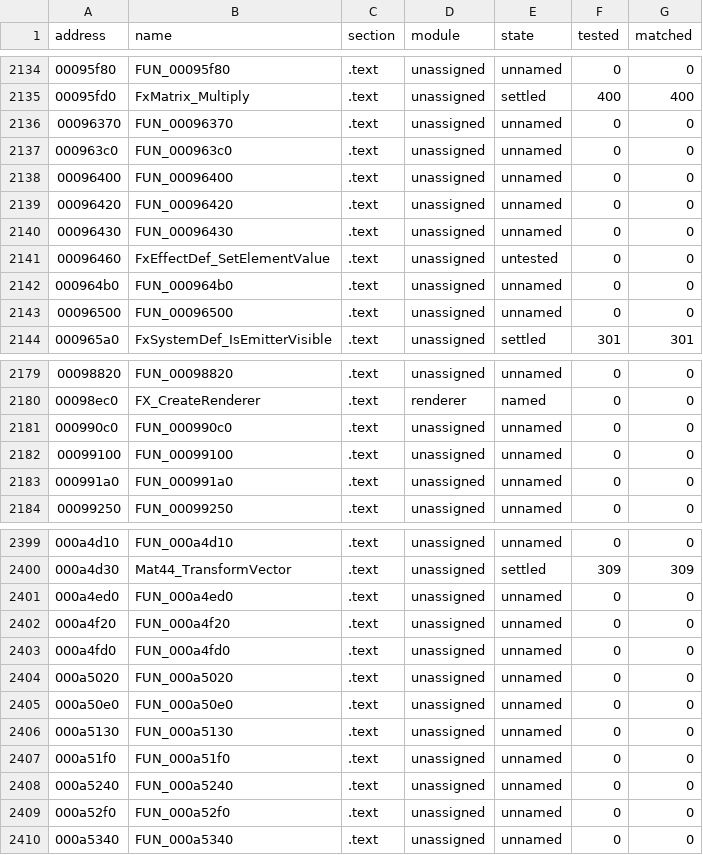
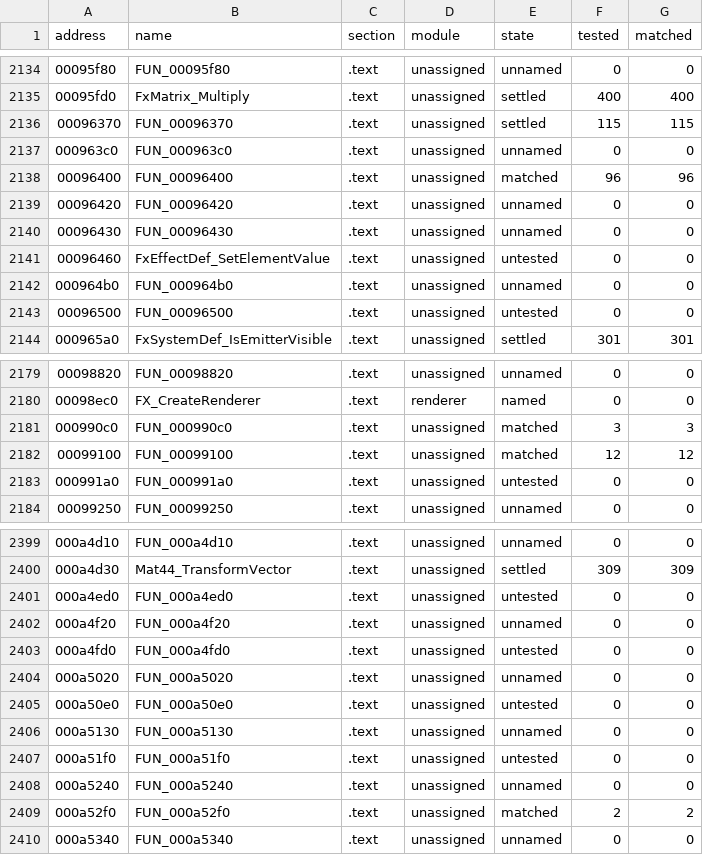
Before and after one commit to SmokeDoggy044/CoD2-BRO-Decomp, a CSV file: tools/data/progress.csv, drawn as a sheet; only a part is shown, gaps mark what is left out; the diff covers the shown part only.

```diff
--- a/tools/data/progress.csv
+++ b/tools/data/progress.csv
@@ -2135,5 +2135,5 @@ address,name,section,module,state,tested,matched
 00095fd0,FxMatrix_Multiply,.text,unassigned,settled,400,400
-00096370,FUN_00096370,.text,unassigned,unnamed,0,0
+00096370,FUN_00096370,.text,unassigned,settled,115,115
 000963c0,FUN_000963c0,.text,unassigned,unnamed,0,0
-00096400,FUN_00096400,.text,unassigned,unnamed,0,0
+00096400,FUN_00096400,.text,unassigned,matched,96,96
 00096420,FUN_00096420,.text,unassigned,unnamed,0,0
@@ -2142,3 +2142,3 @@ address,name,section,module,state,tested,matched
 000964b0,FUN_000964b0,.text,unassigned,unnamed,0,0
-00096500,FUN_00096500,.text,unassigned,unnamed,0,0
+00096500,FUN_00096500,.text,unassigned,untested,0,0
 000965a0,FxSystemDef_IsEmitterVisible,.text,unassigned,settled,301,301
@@ -2180,5 +2180,5 @@ address,name,section,module,state,tested,matched
 00098ec0,FX_CreateRenderer,.text,renderer,named,0,0
-000990c0,FUN_000990c0,.text,unassigned,unnamed,0,0
-00099100,FUN_00099100,.text,unassigned,unnamed,0,0
-000991a0,FUN_000991a0,.text,unassigned,unnamed,0,0
+000990c0,FUN_000990c0,.text,unassigned,matched,3,3
+00099100,FUN_00099100,.text,unassigned,matched,12,12
+000991a0,FUN_000991a0,.text,unassigned,untested,0,0
 00099250,FUN_00099250,.text,unassigned,unnamed,0,0
@@ -2400,11 +2400,11 @@ address,name,section,module,state,tested,matched
 000a4d30,Mat44_TransformVector,.text,unassigned,settled,309,309
-000a4ed0,FUN_000a4ed0,.text,unassigned,unnamed,0,0
+000a4ed0,FUN_000a4ed0,.text,unassigned,untested,0,0
 000a4f20,FUN_000a4f20,.text,unassigned,unnamed,0,0
-000a4fd0,FUN_000a4fd0,.text,unassigned,unnamed,0,0
+000a4fd0,FUN_000a4fd0,.text,unassigned,untested,0,0
 000a5020,FUN_000a5020,.text,unassigned,unnamed,0,0
-000a50e0,FUN_000a50e0,.text,unassigned,unnamed,0,0
+000a50e0,FUN_000a50e0,.text,unassigned,untested,0,0
 000a5130,FUN_000a5130,.text,unassigned,unnamed,0,0
-000a51f0,FUN_000a51f0,.text,unassigned,unnamed,0,0
+000a51f0,FUN_000a51f0,.text,unassigned,untested,0,0
 000a5240,FUN_000a5240,.text,unassigned,unnamed,0,0
-000a52f0,FUN_000a52f0,.text,unassigned,unnamed,0,0
+000a52f0,FUN_000a52f0,.text,unassigned,matched,2,2
 000a5340,FUN_000a5340,.text,unassigned,unnamed,0,0
```
Also changed, not shown: 17 edited cells elsewhere in this file, tools/data/functions.csv, 6 other files.
